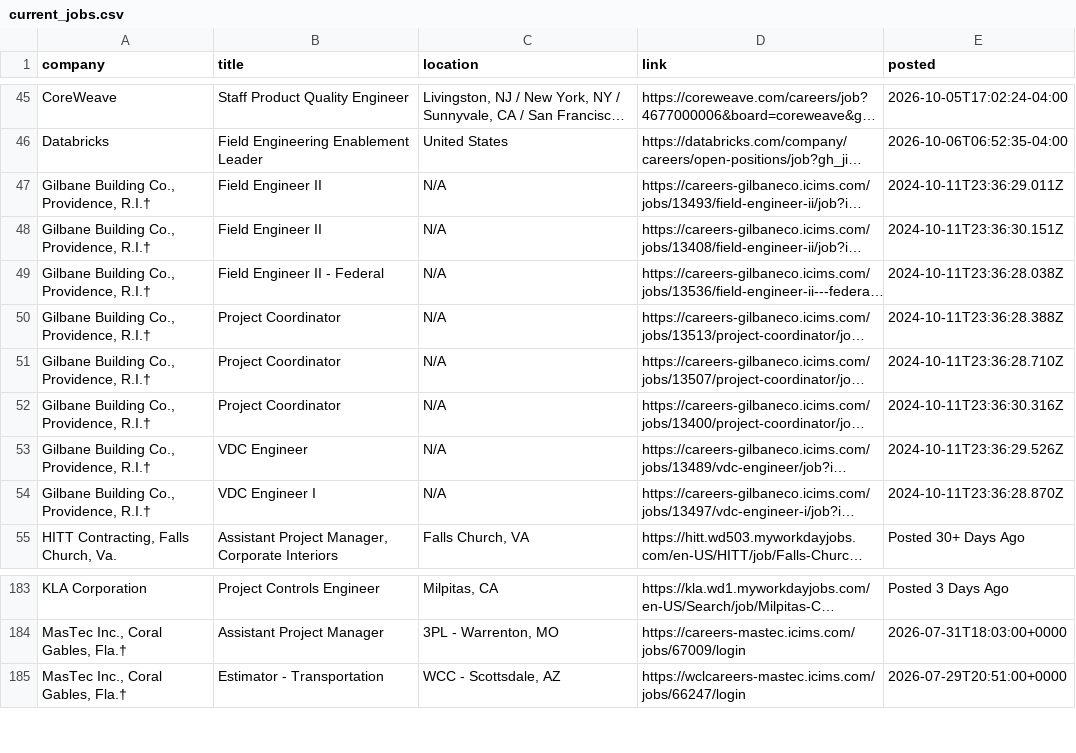
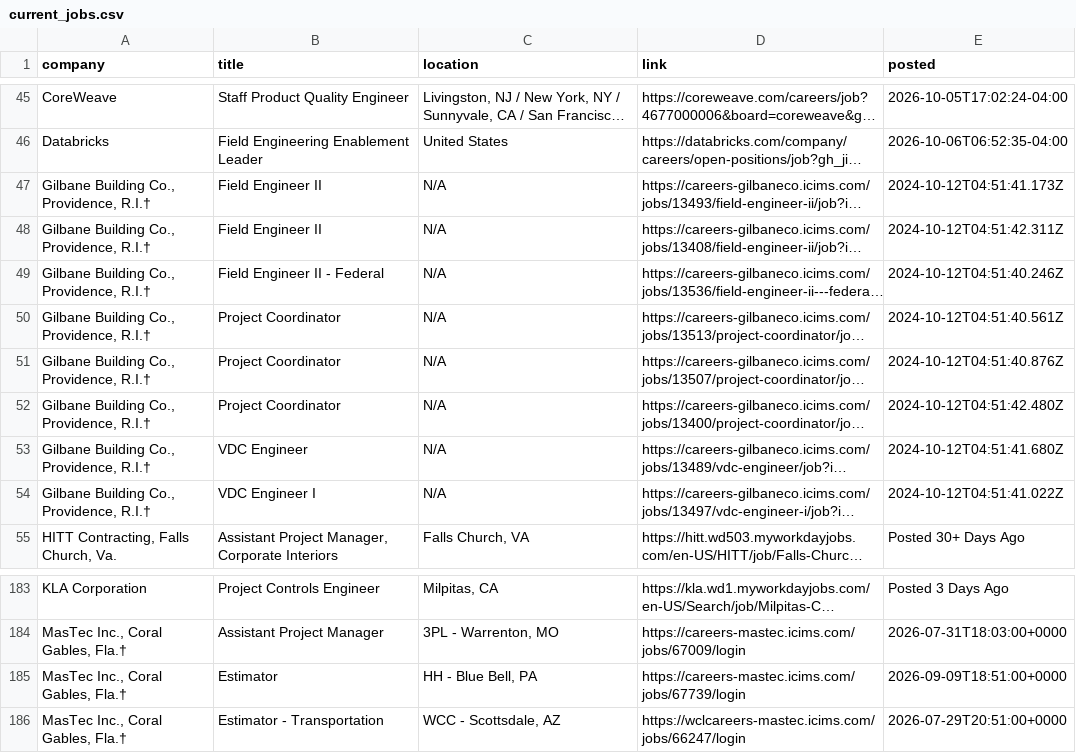
Before and after one commit to sandeepreddy46-max/Jobscrapper, a CSV file: current_jobs.csv, drawn as a sheet; only a part is shown, gaps mark what is left out; long unchanged cells end in …; the diff names each change by its address in the sheet, - before the commit and + after, or states it on an @@ line.

```diff
--- a/current_jobs.csv
+++ b/current_jobs.csv
-E47 (posted): 2024-10-11T23:36:29.011Z
+E47 (posted): 2024-10-12T04:51:41.173Z
-E48 (posted): 2024-10-11T23:36:30.151Z
+E48 (posted): 2024-10-12T04:51:42.311Z
-E49 (posted): 2024-10-11T23:36:28.038Z
+E49 (posted): 2024-10-12T04:51:40.246Z
-E50 (posted): 2024-10-11T23:36:28.388Z
+E50 (posted): 2024-10-12T04:51:40.561Z
-E51 (posted): 2024-10-11T23:36:28.710Z
+E51 (posted): 2024-10-12T04:51:40.876Z
-E52 (posted): 2024-10-11T23:36:30.316Z
+E52 (posted): 2024-10-12T04:51:42.480Z
-E53 (posted): 2024-10-11T23:36:29.526Z
+E53 (posted): 2024-10-12T04:51:41.680Z
-E54 (posted): 2024-10-11T23:36:28.870Z
+E54 (posted): 2024-10-12T04:51:41.022Z
+row 185: MasTec Inc., Coral Gables, Fla.† | Estimator | HH - Blue Bell, PA | https://careers-mastec.icims.com/jobs/67739/login | 2026-09-09T18:51:00+0000
```
Also changed, not shown: source_health.csv.
